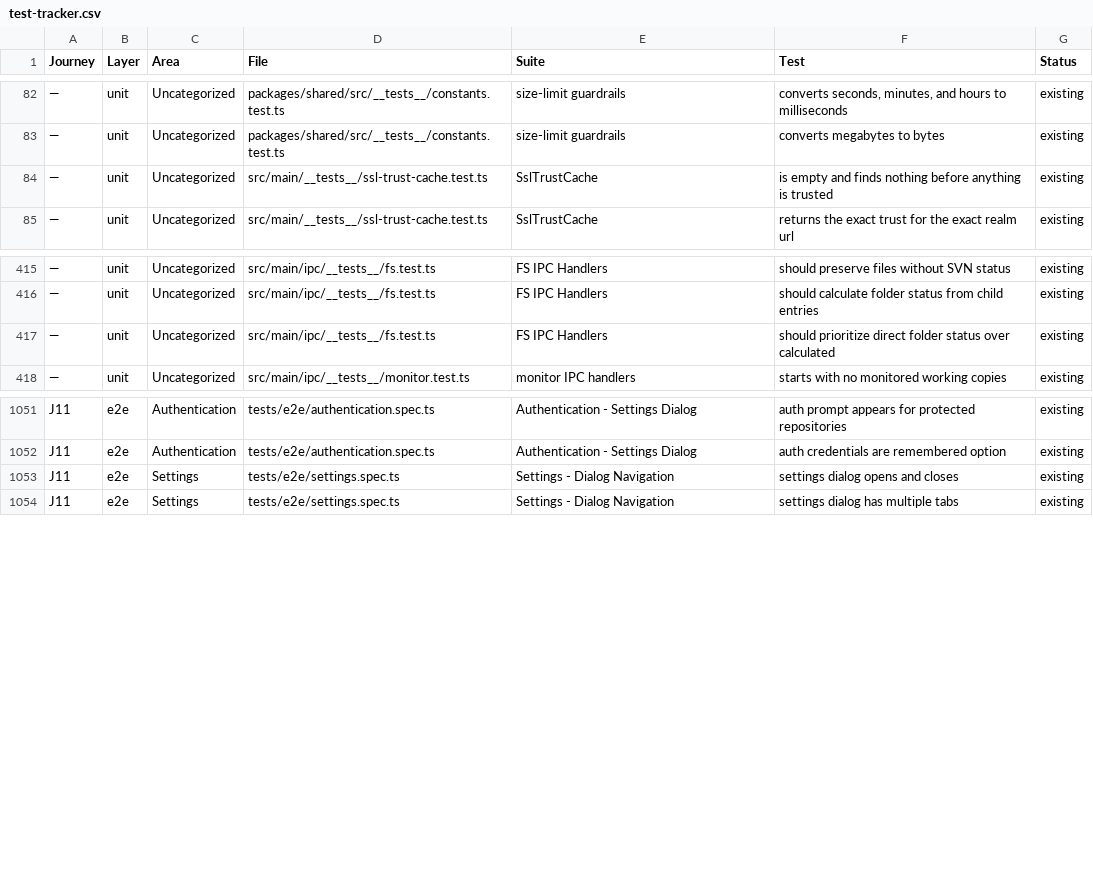
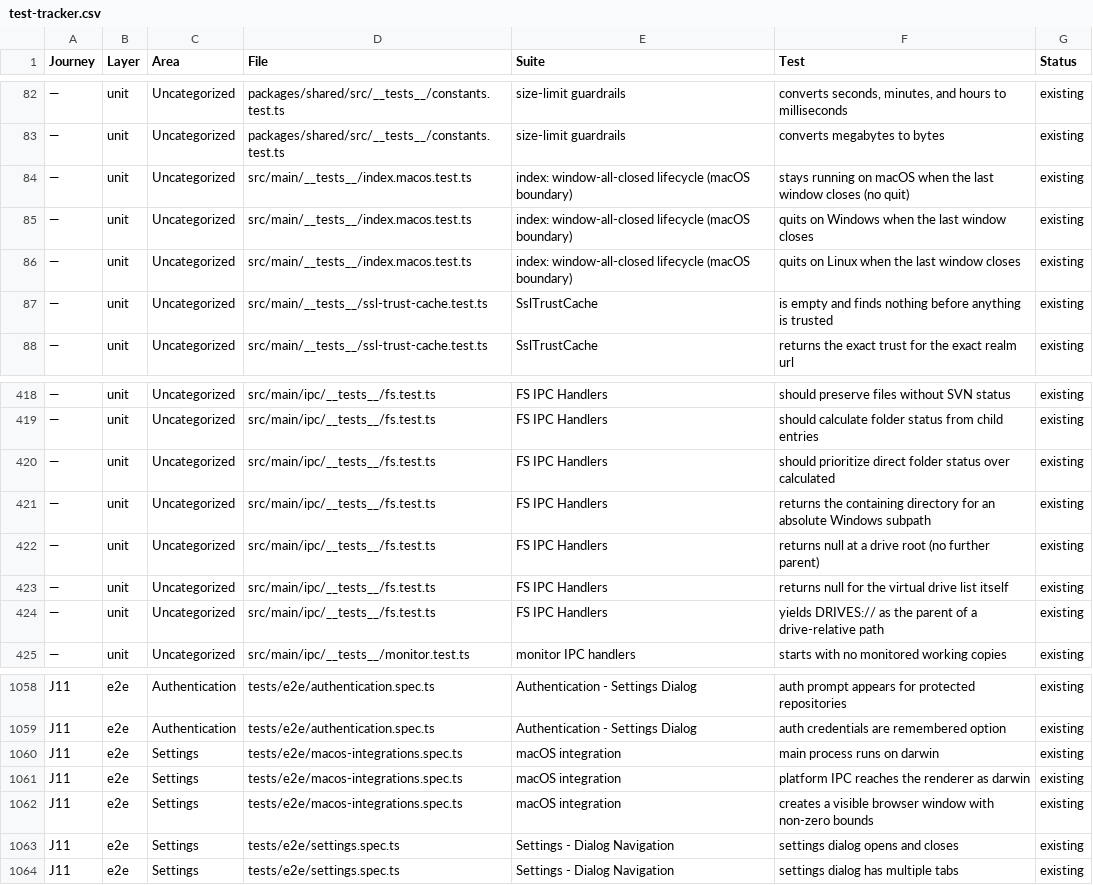
Before and after one commit to Jordreed002/ShellySVN, a CSV file: docs/test-strategy/test-tracker.csv, drawn as a sheet; only a part is shown, gaps mark what is left out; the diff names each change by its address in the sheet, - before the commit and + after, or states it on an @@ line.

```diff
--- a/docs/test-strategy/test-tracker.csv
+++ b/docs/test-strategy/test-tracker.csv
+row 84: — | unit | Uncategorized | src/main/__tests__/index.macos.test.ts | index: window-all-closed lifecycle (macOS boundary) | stays running on macOS when the last window closes (no quit) | existing
+row 85: — | unit | Uncategorized | src/main/__tests__/index.macos.test.ts | index: window-all-closed lifecycle (macOS boundary) | quits on Windows when the last window closes | existing
+row 86: — | unit | Uncategorized | src/main/__tests__/index.macos.test.ts | index: window-all-closed lifecycle (macOS boundary) | quits on Linux when the last window closes | existing
+row 421: — | unit | Uncategorized | src/main/ipc/__tests__/fs.test.ts | FS IPC Handlers | returns the containing directory for an absolute Windows subpath | existing
+row 422: — | unit | Uncategorized | src/main/ipc/__tests__/fs.test.ts | FS IPC Handlers | returns null at a drive root (no further parent) | existing
+row 423: — | unit | Uncategorized | src/main/ipc/__tests__/fs.test.ts | FS IPC Handlers | returns null for the virtual drive list itself | existing
+row 424: — | unit | Uncategorized | src/main/ipc/__tests__/fs.test.ts | FS IPC Handlers | yields DRIVES:// as the parent of a drive-relative path | existing
+row 1060: J11 | e2e | Settings | tests/e2e/macos-integrations.spec.ts | macOS integration | main process runs on darwin | existing
+row 1061: J11 | e2e | Settings | tests/e2e/macos-integrations.spec.ts | macOS integration | platform IPC reaches the renderer as darwin | existing
+row 1062: J11 | e2e | Settings | tests/e2e/macos-integrations.spec.ts | macOS integration | creates a visible browser window with non-zero bounds | existing
```
Also changed, not shown: 4 other files.
